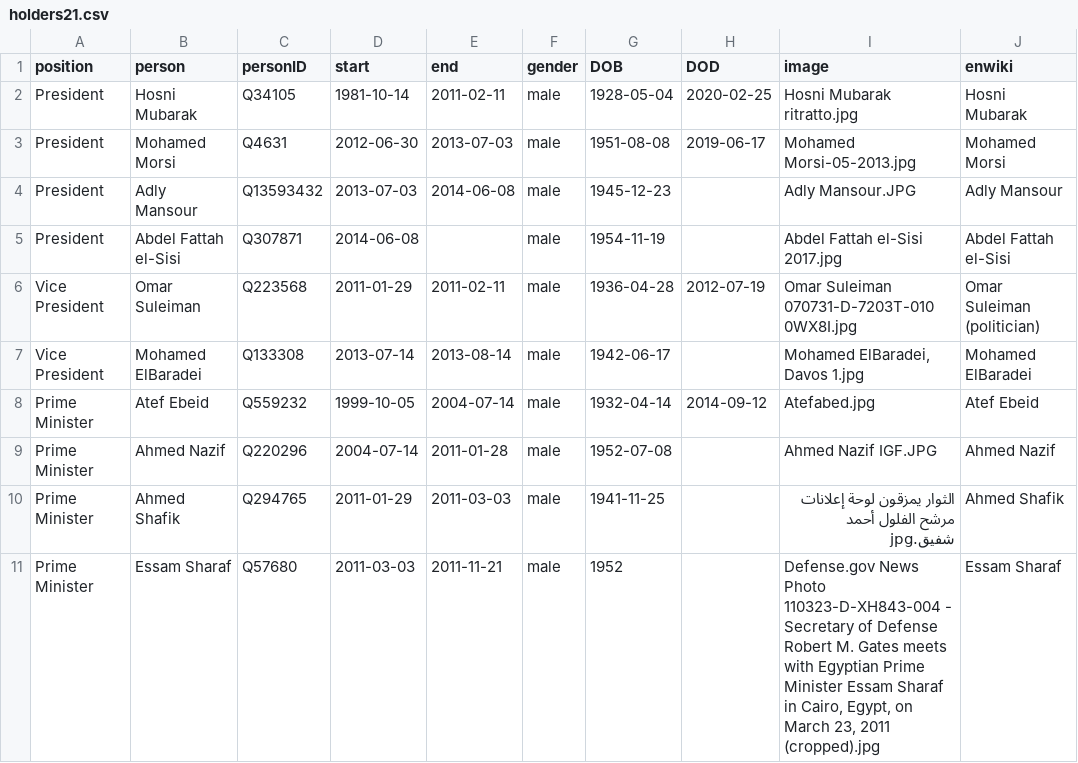
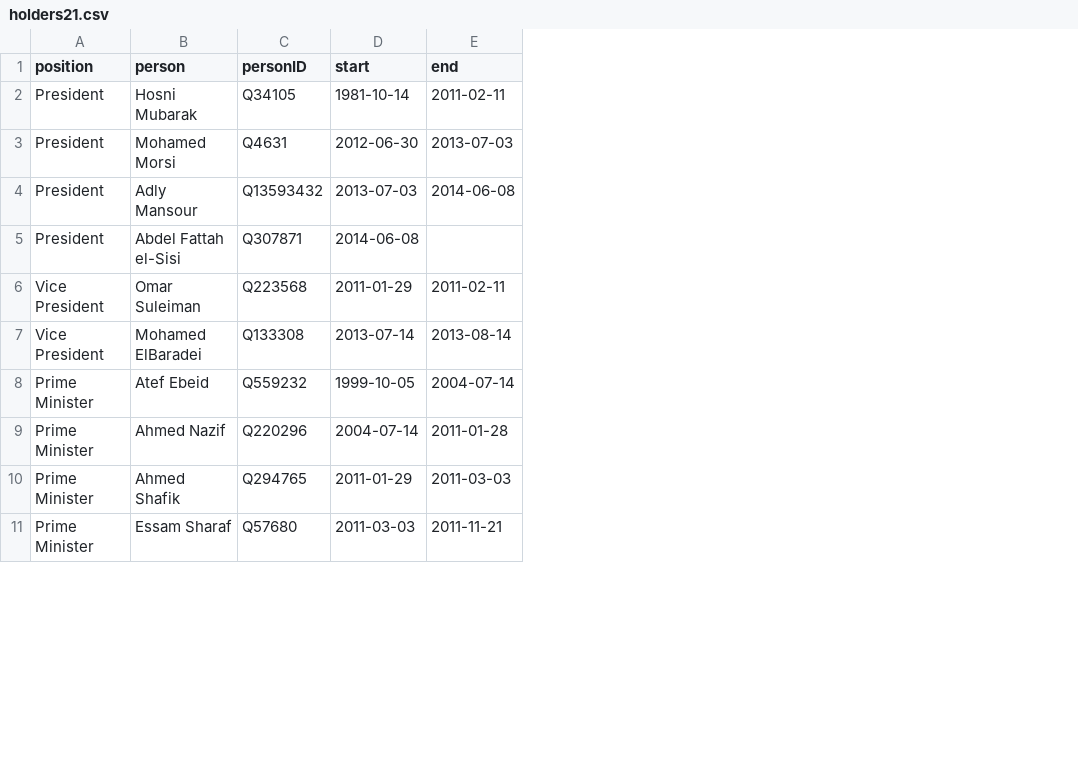
Before and after one commit to every-politician-scrapers/egypt-ministers, a CSV file: html/holders21.csv, drawn as a sheet; only a part is shown; the diff names each change by its address in the sheet, - before the commit and + after, or states it on an @@ line.

```diff
--- a/html/holders21.csv
+++ b/html/holders21.csv
-column F (gender), rows 2-11: all male
-column G (DOB), rows 2-11: 1928-05-04 | 1951-08-08 | 1945-12-23 | 1954-11-19 | 1936-04-28 | 1942-06-17 | 1932-04-14 | 1952-07-08 | 1941-11-25 | 1952
-column H (DOD), rows 2-8: 2020-02-25 | 2019-06-17 |  |  | 2012-07-19 |  | 2014-09-12
-column I (image), rows 2-11: Hosni Mubarak ritratto.jpg | Mohamed Morsi-05-2013.jpg | Adly Mansour.JPG | Abdel Fattah el-Sisi 2017.jpg | Omar Suleiman 070731-D-7203T-010 0WX8I.jpg | Mohamed ElBaradei, Davos 1.jpg | Atefabed.jpg | Ahmed Nazif IGF.JPG | الثوار يمزقون لوحة إعلانات مرشح الفلول أحمد شفيق.jpg | Defense.gov News Photo 110323-D-XH843-004 - Secretary of Defense Robert M. Gates meets with Egyptian Prime Minister Essam Sharaf in Cairo, Egypt, on March 23, 2011 (cropped).jpg
-column J (enwiki), rows 2-11: Hosni Mubarak | Mohamed Morsi | Adly Mansour | Abdel Fattah el-Sisi | Omar Suleiman (politician) | Mohamed ElBaradei | Atef Ebeid | Ahmed Nazif | Ahmed Shafik | Essam Sharaf
```
Also changed, not shown: html/current.csv, html/legislators.csv.
